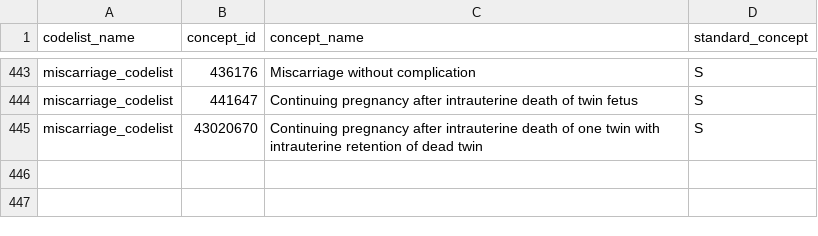
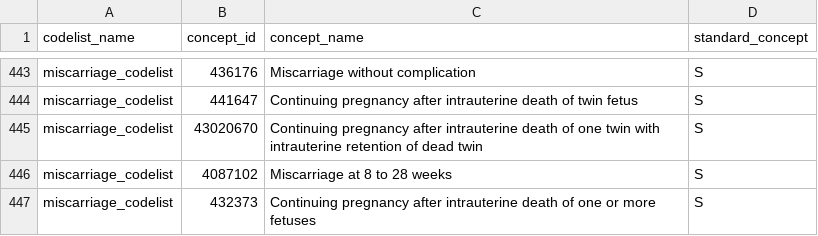
Before and after one commit to oxford-pharmacoepi/COVID19VaccineSafetyDuringPregnancy, a CSV file: Study/Codelists/mae.csv, drawn as a sheet; only a part is shown, gaps mark what is left out; the diff names each change by its address in the sheet, - before the commit and + after, or states it on an @@ line.

Commit message:
miscarriage

```diff
--- a/Study/Codelists/mae.csv
+++ b/Study/Codelists/mae.csv
+row 446: miscarriage_codelist | 4087102 | Miscarriage at 8 to 28 weeks | S
+row 447: miscarriage_codelist | 432373 | Continuing pregnancy after intrauterine death of one or more fetuses | S
```
Also changed, not shown: 1 other file.
